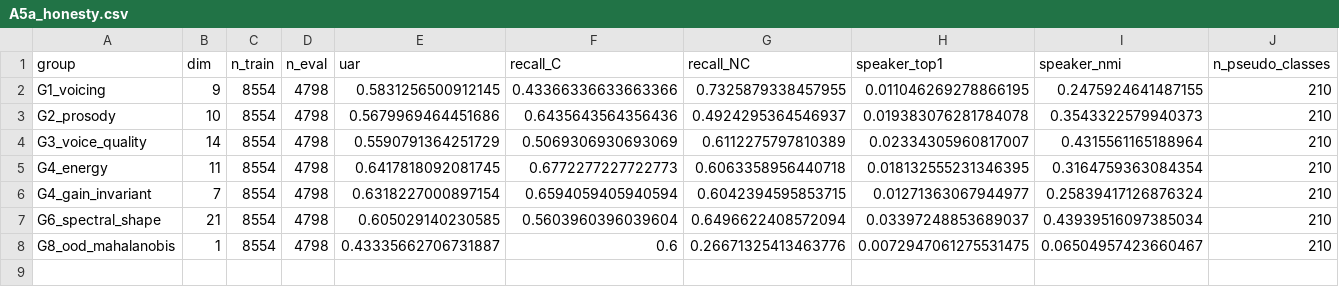
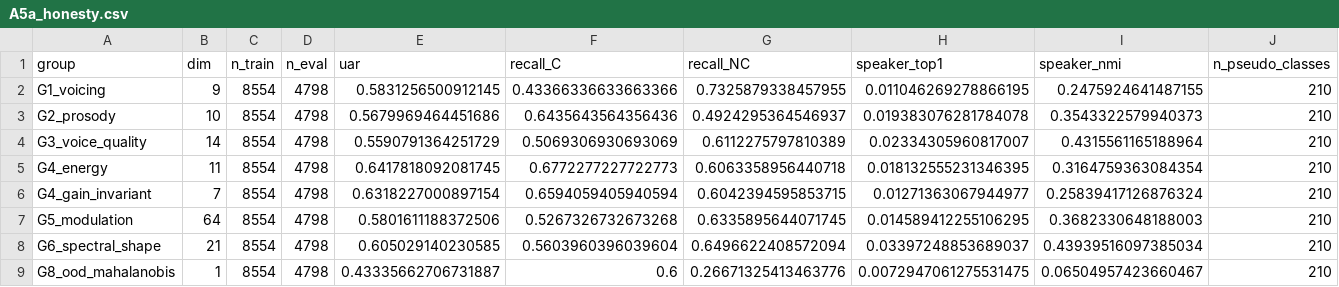
Before and after one commit to chrisfeldkircher/AI-For-Health, a CSV file: results/A5a_honesty.csv, drawn as a sheet; only a part is shown; rows hold the shown columns only; the diff names each change by its address in the sheet, - before the commit and + after, or states it on an @@ line.

```diff
--- a/results/A5a_honesty.csv
+++ b/results/A5a_honesty.csv
+row 7: G5_modulation | 64 | 8554 | 4798 | 0.5801611188372506 | 0.5267326732673268 | 0.6335895644071745 | 0.014589412255106295 | 0.3682330648188003 | 210
```
Also changed, not shown: 8 other files.
